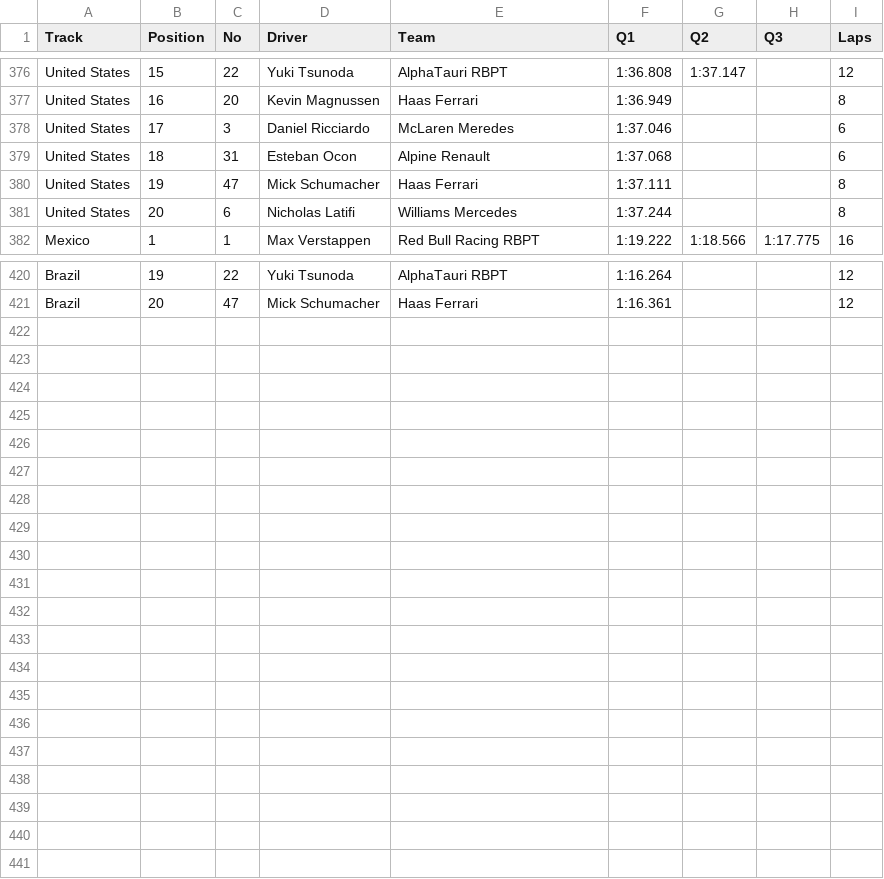
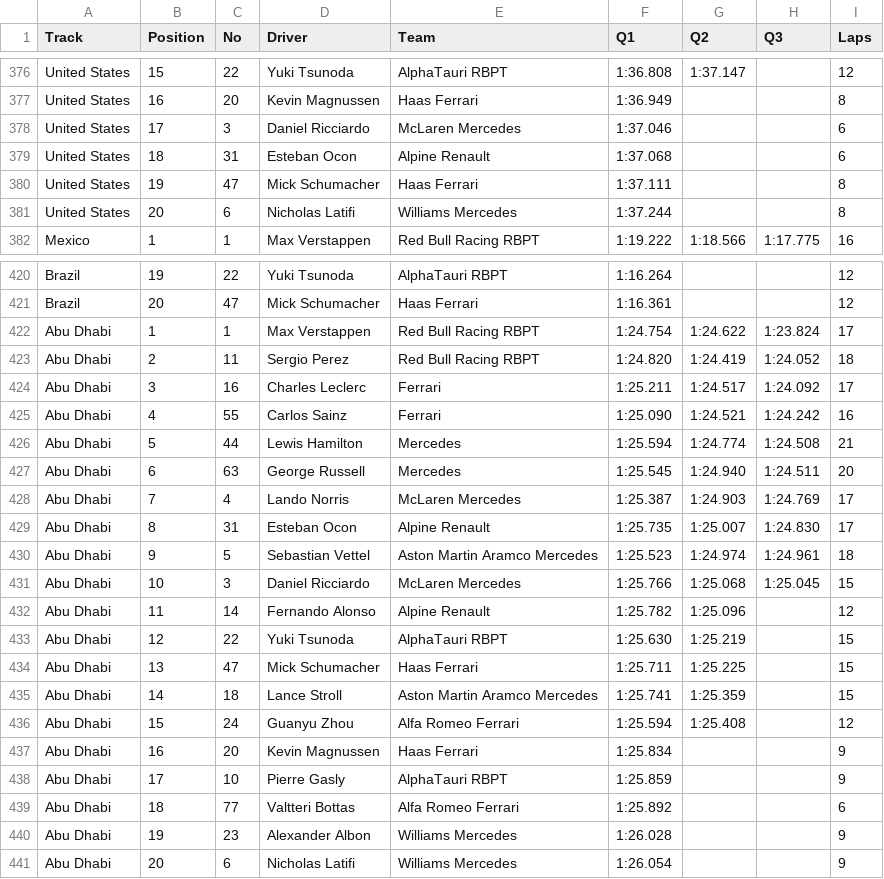
Before and after one commit to toUpperCase78/formula1-datasets, a CSV file: Formula1_2022season_qualifyingResults.csv, drawn as a sheet; only a part is shown, gaps mark what is left out; the diff covers the shown part only.

Commit message:
F1 2022 Season Qualifying Results (All 22 Rounds)

```diff
--- a/Formula1_2022season_qualifyingResults.csv
+++ b/Formula1_2022season_qualifyingResults.csv
@@ -377,3 +377,3 @@ United States,15,22,Yuki Tsunoda,AlphaTauri RBPT,1:36.808,1:37.147,,12
 United States,16,20,Kevin Magnussen,Haas Ferrari,1:36.949,,,8
-United States,17,3,Daniel Ricciardo,McLaren Meredes,1:37.046,,,6
+United States,17,3,Daniel Ricciardo,McLaren Mercedes,1:37.046,,,6
 United States,18,31,Esteban Ocon,Alpine Renault,1:37.068,,,6
@@ -421 +421,21 @@ Brazil,19,22,Yuki Tsunoda,AlphaTauri RBPT,1:16.264,,,12
 Brazil,20,47,Mick Schumacher,Haas Ferrari,1:16.361,,,12
+Abu Dhabi,1,1,Max Verstappen,Red Bull Racing RBPT,1:24.754,1:24.622,1:23.824,17
+Abu Dhabi,2,11,Sergio Perez,Red Bull Racing RBPT,1:24.820,1:24.419,1:24.052,18
+Abu Dhabi,3,16,Charles Leclerc,Ferrari,1:25.211,1:24.517,1:24.092,17
+Abu Dhabi,4,55,Carlos Sainz,Ferrari,1:25.090,1:24.521,1:24.242,16
+Abu Dhabi,5,44,Lewis Hamilton,Mercedes,1:25.594,1:24.774,1:24.508,21
+Abu Dhabi,6,63,George Russell,Mercedes,1:25.545,1:24.940,1:24.511,20
+Abu Dhabi,7,4,Lando Norris,McLaren Mercedes,1:25.387,1:24.903,1:24.769,17
+Abu Dhabi,8,31,Esteban Ocon,Alpine Renault,1:25.735,1:25.007,1:24.830,17
+Abu Dhabi,9,5,Sebastian Vettel,Aston Martin Aramco Mercedes,1:25.523,1:24.974,1:24.961,18
+Abu Dhabi,10,3,Daniel Ricciardo,McLaren Mercedes,1:25.766,1:25.068,1:25.045,15
+Abu Dhabi,11,14,Fernando Alonso,Alpine Renault,1:25.782,1:25.096,,12
+Abu Dhabi,12,22,Yuki Tsunoda,AlphaTauri RBPT,1:25.630,1:25.219,,15
+Abu Dhabi,13,47,Mick Schumacher,Haas Ferrari,1:25.711,1:25.225,,15
+Abu Dhabi,14,18,Lance Stroll,Aston Martin Aramco Mercedes,1:25.741,1:25.359,,15
+Abu Dhabi,15,24,Guanyu Zhou,Alfa Romeo Ferrari,1:25.594,1:25.408,,12
+Abu Dhabi,16,20,Kevin Magnussen,Haas Ferrari,1:25.834,,,9
+Abu Dhabi,17,10,Pierre Gasly,AlphaTauri RBPT,1:25.859,,,9
+Abu Dhabi,18,77,Valtteri Bottas,Alfa Romeo Ferrari,1:25.892,,,6
+Abu Dhabi,19,23,Alexander Albon,Williams Mercedes,1:26.028,,,9
+Abu Dhabi,20,6,Nicholas Latifi,Williams Mercedes,1:26.054,,,9
```
Also changed, not shown: 2 edited cells elsewhere in this file.
